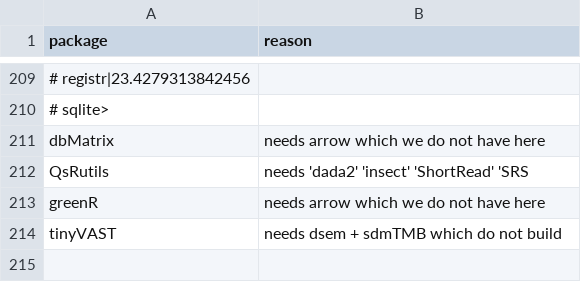
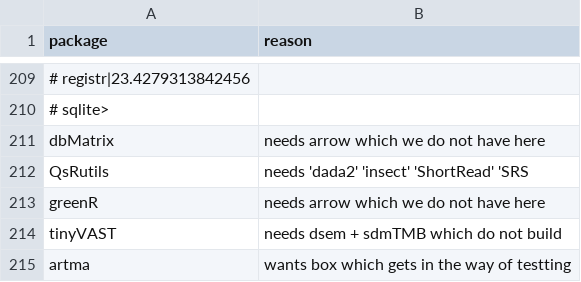
Before and after one commit to RcppCore/rcpp-logs, a CSV file: data/blacklist.csv, drawn as a sheet; only a part is shown, gaps mark what is left out.

Commit message:
Skip artma as it wants box

```diff
--- a/data/blacklist.csv
+++ b/data/blacklist.csv
@@ -214 +214,2 @@ greenR,needs arrow which we do not have here
 tinyVAST,needs dsem + sdmTMB which do not build
+artma,wants box which gets in the way of testting
```
